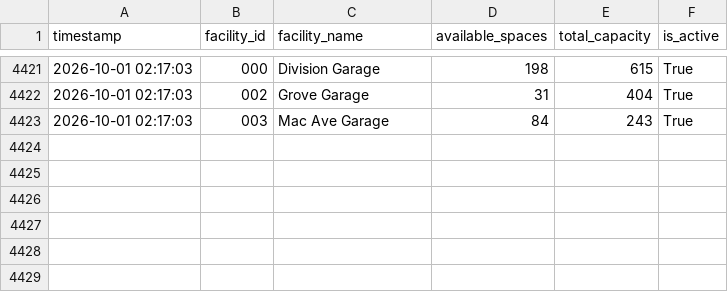
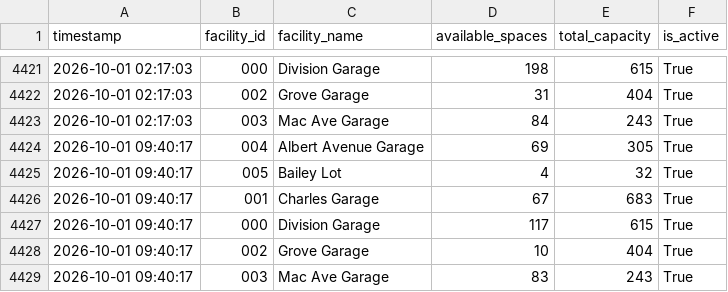
Before and after one commit to grechkev-eng/east-lansing-parking-logger, a CSV file: parking_data.csv, drawn as a sheet; only a part is shown, gaps mark what is left out.

```diff
--- a/parking_data.csv
+++ b/parking_data.csv
@@ -4423 +4423,7 @@ timestamp,facility_id,facility_name,available_spaces,total_capacity,is_active
 2026-10-01 02:17:03,003,Mac Ave Garage,84,243,True
+2026-10-01 09:40:17,004,Albert Avenue Garage,69,305,True
+2026-10-01 09:40:17,005,Bailey Lot,4,32,True
+2026-10-01 09:40:17,001,Charles Garage,67,683,True
+2026-10-01 09:40:17,000,Division Garage,117,615,True
+2026-10-01 09:40:17,002,Grove Garage,10,404,True
+2026-10-01 09:40:17,003,Mac Ave Garage,83,243,True
```
